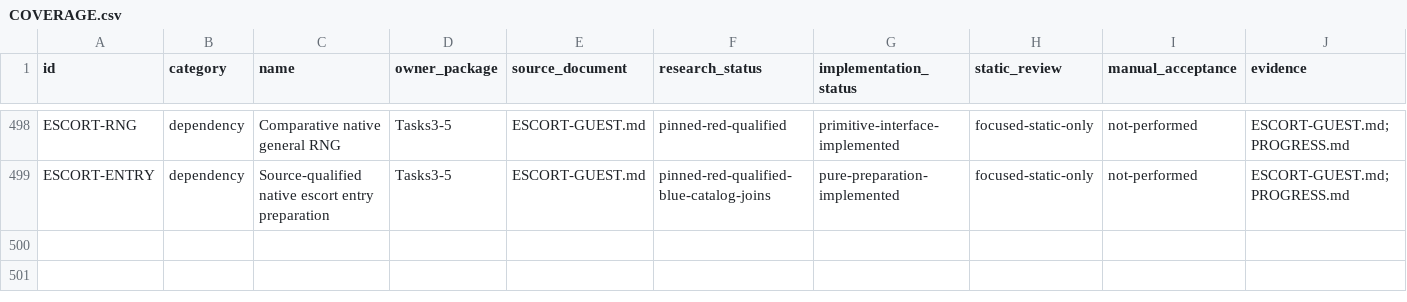
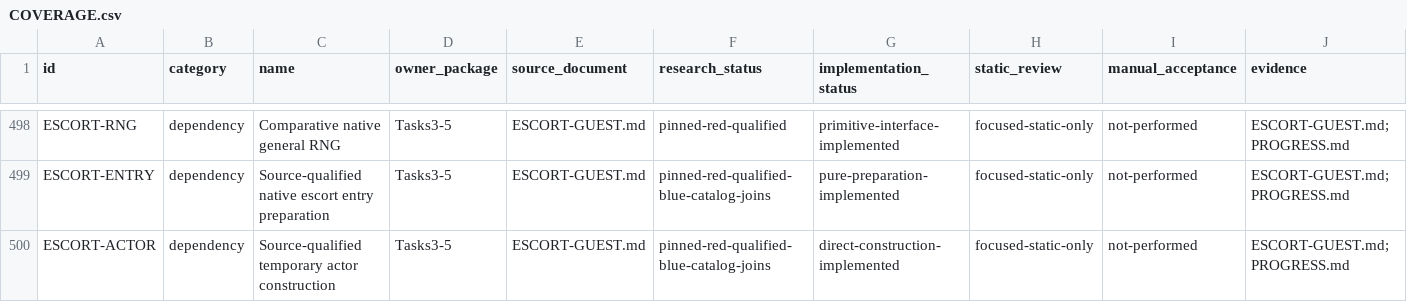
Before and after one commit to justinthelaw/justinthelaw, a CSV file: games/pokemon-dungeon-reimagined/plan/COVERAGE.csv, drawn as a sheet; only a part is shown, gaps mark what is left out; rows hold the shown columns only; the diff names each change by its address in the sheet, - before the commit and + after, or states it on an @@ line.

Commit message:
Construct and prove source-qualified temporary escort actor resources

```diff
--- a/games/pokemon-dungeon-reimagined/plan/COVERAGE.csv
+++ b/games/pokemon-dungeon-reimagined/plan/COVERAGE.csv
+row 500: ESCORT-ACTOR | dependency | Source-qualified temporary actor construction | Tasks3-5 | ESCORT-GUEST.md | pinned-red-qualified-blue-catalog-joins | direct-construction-implemented | focused-static-only | not-performed | ESCORT-GUEST.md;PROGRESS.md
```
Also changed, not shown: 9 other files.
